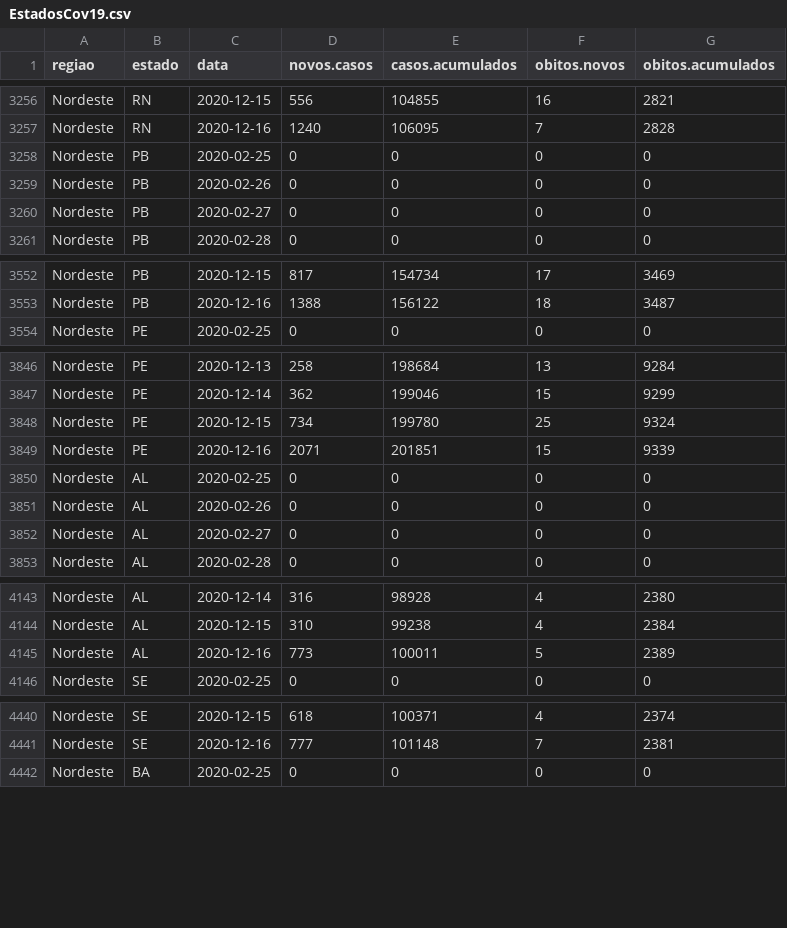
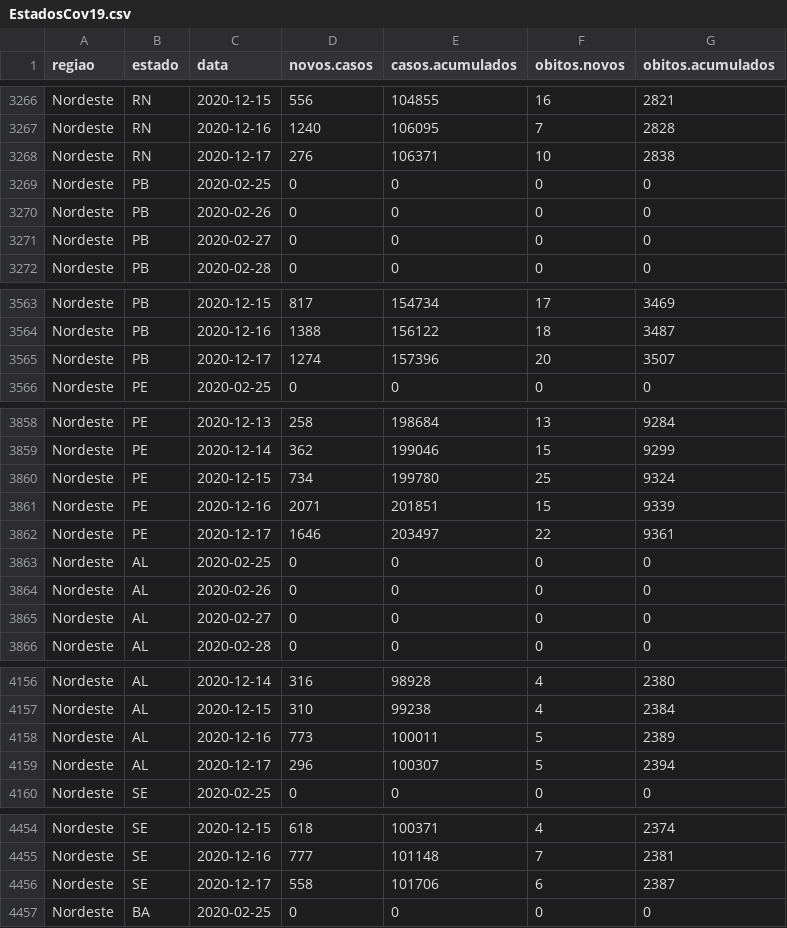
Before and after one commit to covid19br/reports, a CSV file: dados/EstadosCov19.csv, drawn as a sheet; only a part is shown, gaps mark what is left out; the diff covers the shown part only; the diff names each change by its address in the sheet, - before the commit and + after, or states it on an @@ line.

```diff
--- a/dados/EstadosCov19.csv
+++ b/dados/EstadosCov19.csv
+row 3268: Nordeste | RN | 2020-12-17 | 276 | 106371 | 10 | 2838
+row 3565: Nordeste | PB | 2020-12-17 | 1274 | 157396 | 20 | 3507
+row 3862: Nordeste | PE | 2020-12-17 | 1646 | 203497 | 22 | 9361
+row 4159: Nordeste | AL | 2020-12-17 | 296 | 100307 | 5 | 2394
+row 4456: Nordeste | SE | 2020-12-17 | 558 | 101706 | 6 | 2387
```
Also changed, not shown: 22 added rows elsewhere in this file, dados/BrasilCov19.csv, 1 other file.
